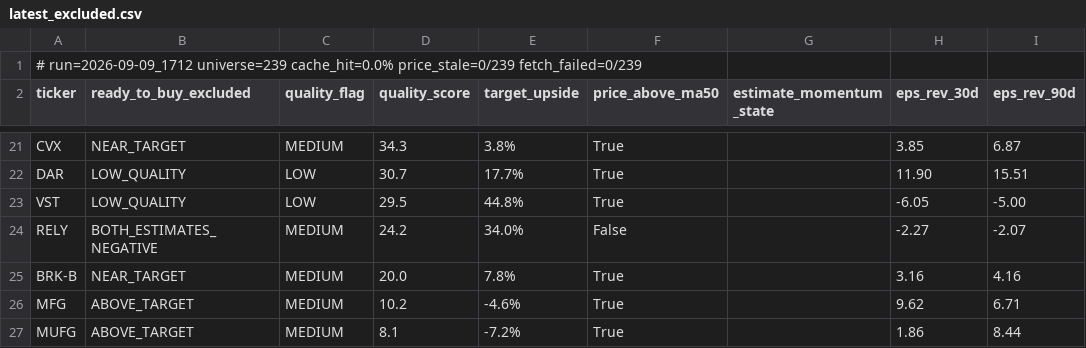
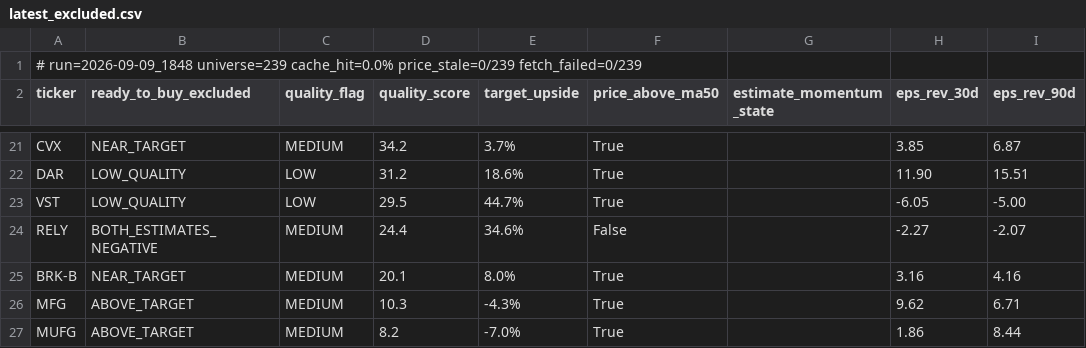
Before and after one commit to uvam3boy-stack/hunter-sk9m3xf7q2, a CSV file: latest_excluded.csv, drawn as a sheet; only a part is shown, gaps mark what is left out; the diff covers the shown part only; the diff names each change by its address in the sheet, - before the commit and + after, or states it on an @@ line.

```diff
--- a/latest_excluded.csv
+++ b/latest_excluded.csv
-A1 (ticker): # run=2026-09-09_1712 universe=239 cache_hit=0.0%…
+A1 (ticker): # run=2026-09-09_1848 universe=239 cache_hit=0.0%…
-D21 (quality_score): 34.3
+D21 (quality_score): 34.2
-E21 (target_upside): 3.8%
+E21 (target_upside): 3.7%
-D22 (quality_score): 30.7
+D22 (quality_score): 31.2
-E22 (target_upside): 17.7%
+E22 (target_upside): 18.6%
-E23 (target_upside): 44.8%
+E23 (target_upside): 44.7%
-D24 (quality_score): 24.2
+D24 (quality_score): 24.4
-E24 (target_upside): 34.0%
+E24 (target_upside): 34.6%
-D25 (quality_score): 20.0
+D25 (quality_score): 20.1
-E25 (target_upside): 7.8%
+E25 (target_upside): 8.0%
-D26 (quality_score): 10.2
+D26 (quality_score): 10.3
-E26 (target_upside): -4.6%
+E26 (target_upside): -4.3%
-D27 (quality_score): 8.1
+D27 (quality_score): 8.2
-E27 (target_upside): -7.2%
+E27 (target_upside): -7.0%
```
Also changed, not shown: 2 added rows, 2 removed rows and 28 edited cells elsewhere in this file, latest.csv, latest_quality_turns.csv, 2 other files.
